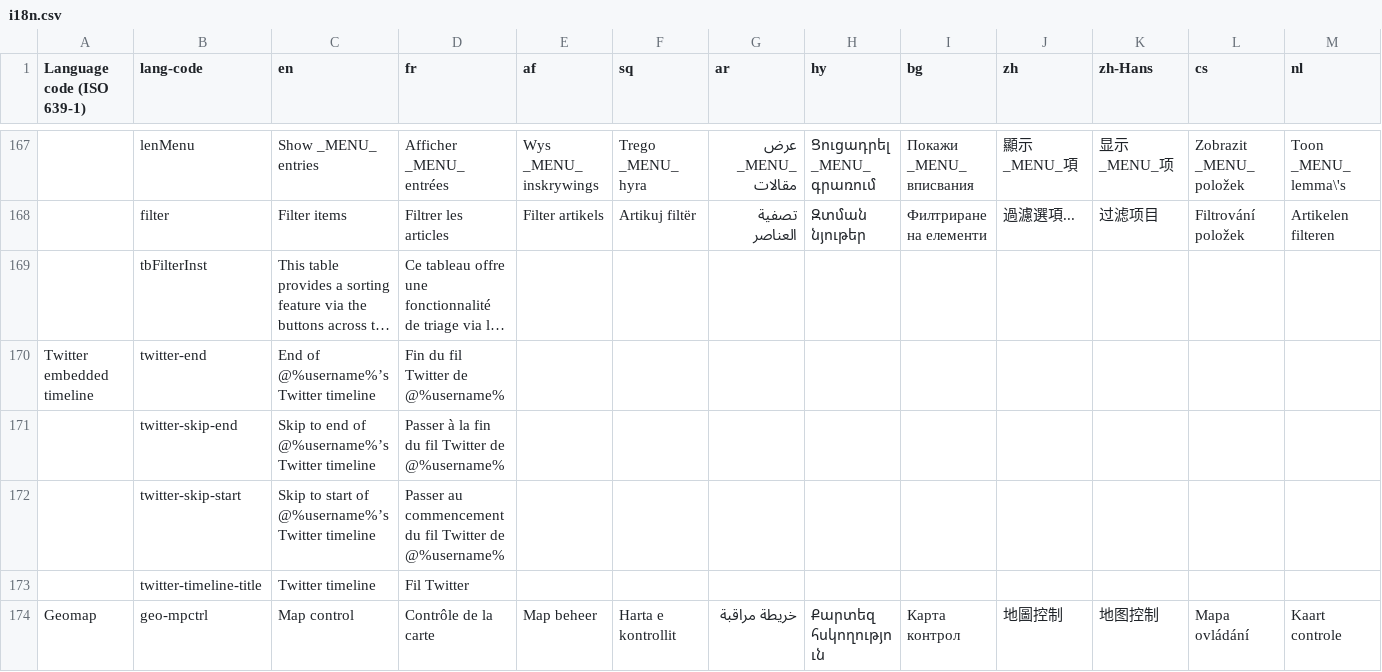
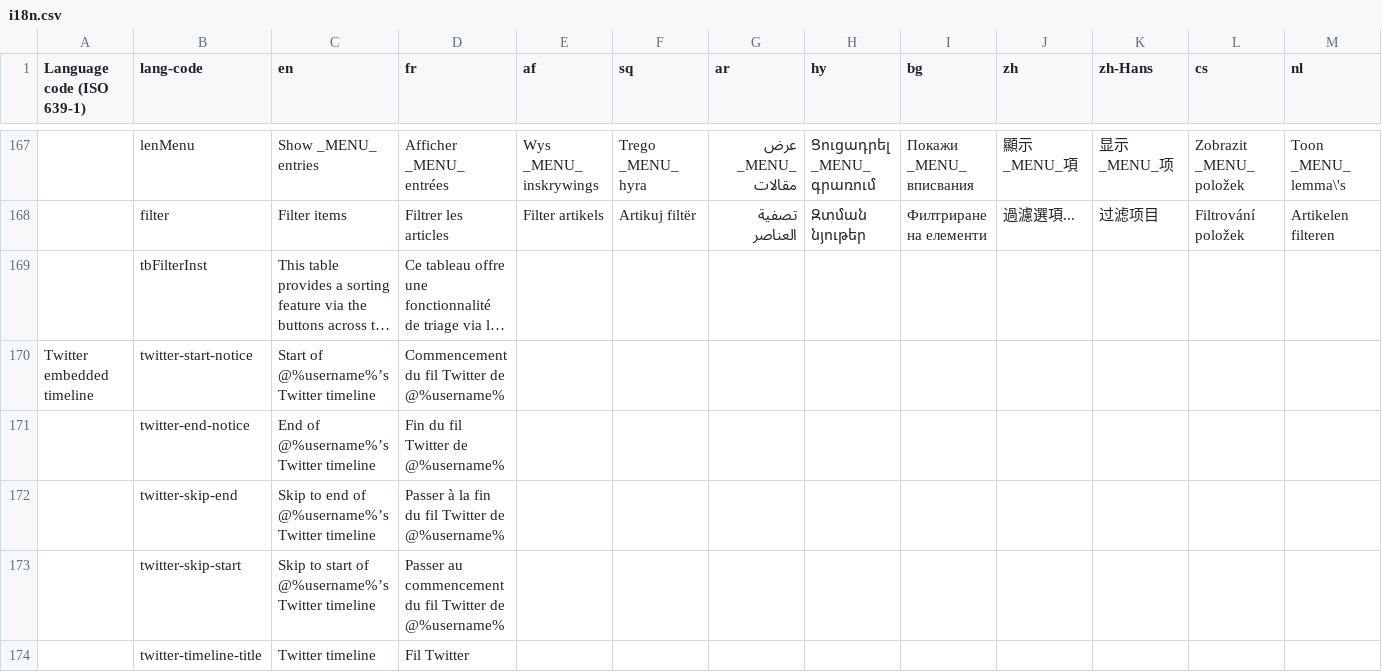
Before and after one commit to wet-boew/wet-boew, a CSV file: src/i18n/i18n.csv, drawn as a sheet; only a part is shown, gaps mark what is left out; the shorter side is filled out with more unchanged rows; long unchanged cells end in …; addresses are those after the commit; rows hold the shown columns only; the diff names each change by its address in the sheet, - before the commit and + after, or states it on an @@ line.

Commit message:
Twitter embedded timeline: Add invisible start notice
Works much better in screen readers.

Previously, the skip to start link pointed to the timeline iframe's parent div... which caused a ~30-50 second period of silence in NVDA, followed by the entire timeline getting automatically announced.

This addresses it by adding an invisible start notice just before the timeline and changing the skip to start link's destination to go there instead. That causes screen readers to only announce the start notice at first - without delay.

A "fake" outline is also added to the timeline for sighted users (to retain the previous behaviour's visual behaviour - which works better for that audience). The start notice is never visually-revealed to them (showing it as an overlay would've covered part of the timeline... not ideal).

```diff
--- a/src/i18n/i18n.csv
+++ b/src/i18n/i18n.csv
+row 170: Twitter embedded timeline | twitter-start-notice | Start of @%username%’s Twitter timeline | Commencement du fil Twitter de @%username%
-A171 (Language code (ISO 639-1)): Twitter embedded timeline
+A171 (Language code (ISO 639-1)): (empty)
-B171 (lang-code): twitter-end
+B171 (lang-code): twitter-end-notice
```
Also changed, not shown: 3 other files.
